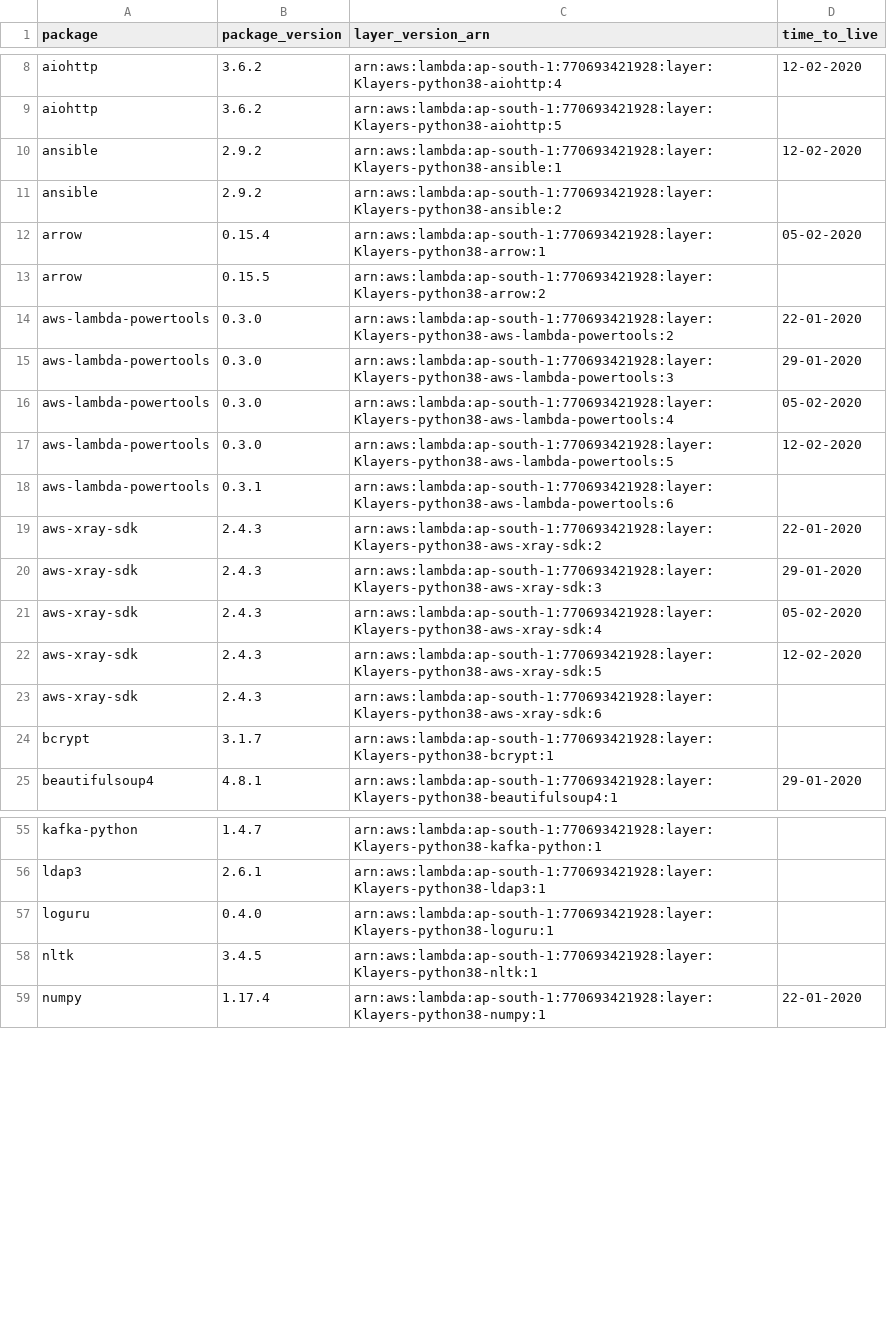
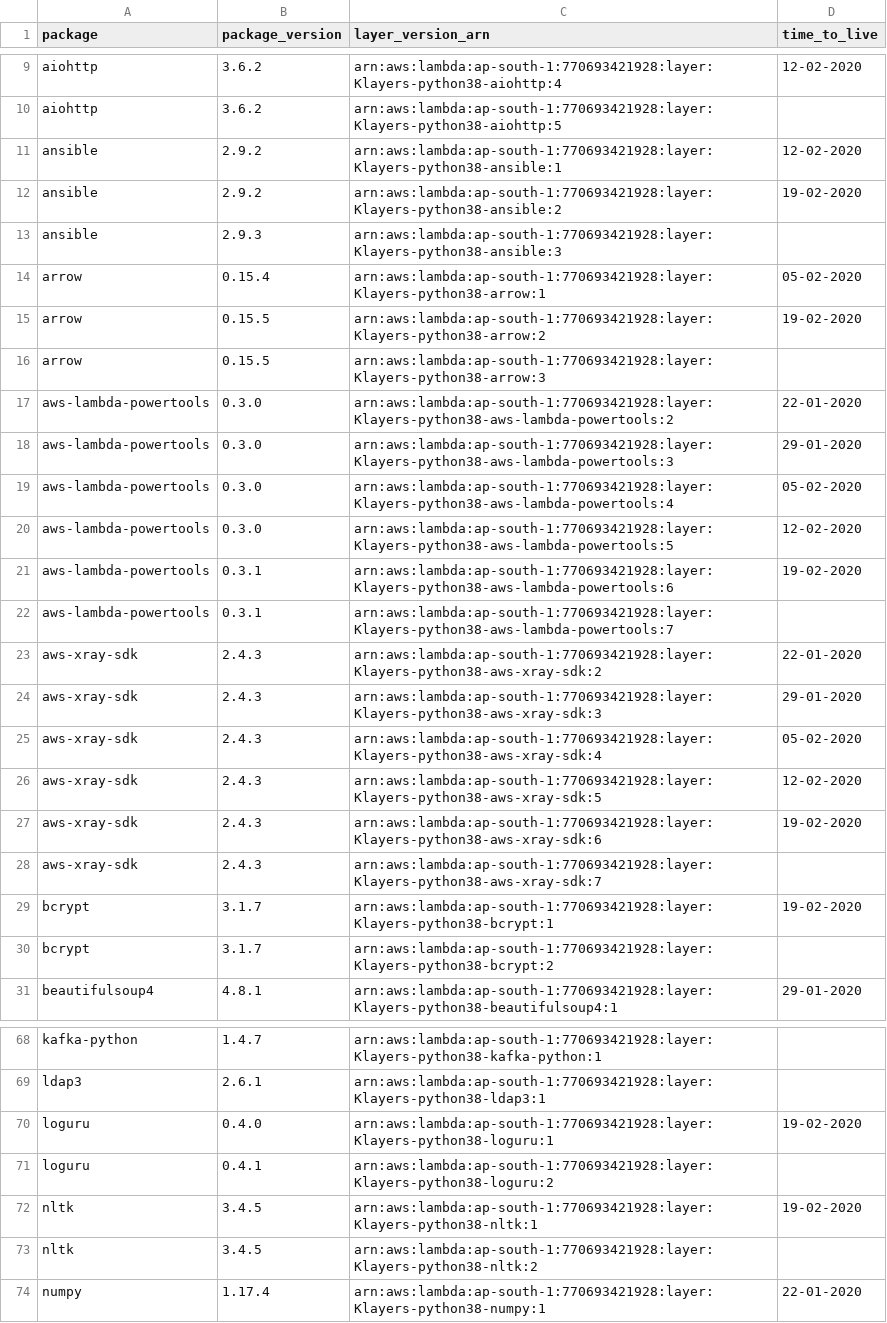
Before and after one commit to keithrozario/Klayers, a CSV file: deployments/python3.8/arns/ap-south-1.csv, drawn as a sheet; only a part is shown, gaps mark what is left out; the diff covers the shown part only.

```diff
--- a/deployments/python3.8/arns/ap-south-1.csv
+++ b/deployments/python3.8/arns/ap-south-1.csv
@@ -10,5 +11,7 @@ aiohttp,3.6.2,arn:aws:lambda:ap-south-1:770693421928:layer:Klayers-python38-aioh
 ansible,2.9.2,arn:aws:lambda:ap-south-1:770693421928:layer:Klayers-python38-ansible:1,12-02-2020
-ansible,2.9.2,arn:aws:lambda:ap-south-1:770693421928:layer:Klayers-python38-ansible:2,
+ansible,2.9.2,arn:aws:lambda:ap-south-1:770693421928:layer:Klayers-python38-ansible:2,19-02-2020
+ansible,2.9.3,arn:aws:lambda:ap-south-1:770693421928:layer:Klayers-python38-ansible:3,
 arrow,0.15.4,arn:aws:lambda:ap-south-1:770693421928:layer:Klayers-python38-arrow:1,05-02-2020
-arrow,0.15.5,arn:aws:lambda:ap-south-1:770693421928:layer:Klayers-python38-arrow:2,
+arrow,0.15.5,arn:aws:lambda:ap-south-1:770693421928:layer:Klayers-python38-arrow:2,19-02-2020
+arrow,0.15.5,arn:aws:lambda:ap-south-1:770693421928:layer:Klayers-python38-arrow:3,
 aws-lambda-powertools,0.3.0,arn:aws:lambda:ap-south-1:770693421928:layer:Klayers-python38-aws-lambda-powertools:2,22-01-2020
@@ -17,3 +20,4 @@ aws-lambda-powertools,0.3.0,arn:aws:lambda:ap-south-1:770693421928:layer:Klayers
 aws-lambda-powertools,0.3.0,arn:aws:lambda:ap-south-1:770693421928:layer:Klayers-python38-aws-lambda-powertools:5,12-02-2020
-aws-lambda-powertools,0.3.1,arn:aws:lambda:ap-south-1:770693421928:layer:Klayers-python38-aws-lambda-powertools:6,
+aws-lambda-powertools,0.3.1,arn:aws:lambda:ap-south-1:770693421928:layer:Klayers-python38-aws-lambda-powertools:6,19-02-2020
+aws-lambda-powertools,0.3.1,arn:aws:lambda:ap-south-1:770693421928:layer:Klayers-python38-aws-lambda-powertools:7,
 aws-xray-sdk,2.4.3,arn:aws:lambda:ap-south-1:770693421928:layer:Klayers-python38-aws-xray-sdk:2,22-01-2020
@@ -22,4 +26,6 @@ aws-xray-sdk,2.4.3,arn:aws:lambda:ap-south-1:770693421928:layer:Klayers-python38
 aws-xray-sdk,2.4.3,arn:aws:lambda:ap-south-1:770693421928:layer:Klayers-python38-aws-xray-sdk:5,12-02-2020
-aws-xray-sdk,2.4.3,arn:aws:lambda:ap-south-1:770693421928:layer:Klayers-python38-aws-xray-sdk:6,
-bcrypt,3.1.7,arn:aws:lambda:ap-south-1:770693421928:layer:Klayers-python38-bcrypt:1,
+aws-xray-sdk,2.4.3,arn:aws:lambda:ap-south-1:770693421928:layer:Klayers-python38-aws-xray-sdk:6,19-02-2020
+aws-xray-sdk,2.4.3,arn:aws:lambda:ap-south-1:770693421928:layer:Klayers-python38-aws-xray-sdk:7,
+bcrypt,3.1.7,arn:aws:lambda:ap-south-1:770693421928:layer:Klayers-python38-bcrypt:1,19-02-2020
+bcrypt,3.1.7,arn:aws:lambda:ap-south-1:770693421928:layer:Klayers-python38-bcrypt:2,
 beautifulsoup4,4.8.1,arn:aws:lambda:ap-south-1:770693421928:layer:Klayers-python38-beautifulsoup4:1,29-01-2020
@@ -56,4 +69,6 @@ kafka-python,1.4.7,arn:aws:lambda:ap-south-1:770693421928:layer:Klayers-python38
 ldap3,2.6.1,arn:aws:lambda:ap-south-1:770693421928:layer:Klayers-python38-ldap3:1,
-loguru,0.4.0,arn:aws:lambda:ap-south-1:770693421928:layer:Klayers-python38-loguru:1,
-nltk,3.4.5,arn:aws:lambda:ap-south-1:770693421928:layer:Klayers-python38-nltk:1,
+loguru,0.4.0,arn:aws:lambda:ap-south-1:770693421928:layer:Klayers-python38-loguru:1,19-02-2020
+loguru,0.4.1,arn:aws:lambda:ap-south-1:770693421928:layer:Klayers-python38-loguru:2,
+nltk,3.4.5,arn:aws:lambda:ap-south-1:770693421928:layer:Klayers-python38-nltk:1,19-02-2020
+nltk,3.4.5,arn:aws:lambda:ap-south-1:770693421928:layer:Klayers-python38-nltk:2,
 numpy,1.17.4,arn:aws:lambda:ap-south-1:770693421928:layer:Klayers-python38-numpy:1,22-01-2020
```
Also changed, not shown: 19 added rows and 17 edited cells elsewhere in this file, deployments/python3.8/arns/ap-east-1.csv, deployments/python3.8/arns/eu-north-1.csv, 40 other files.
